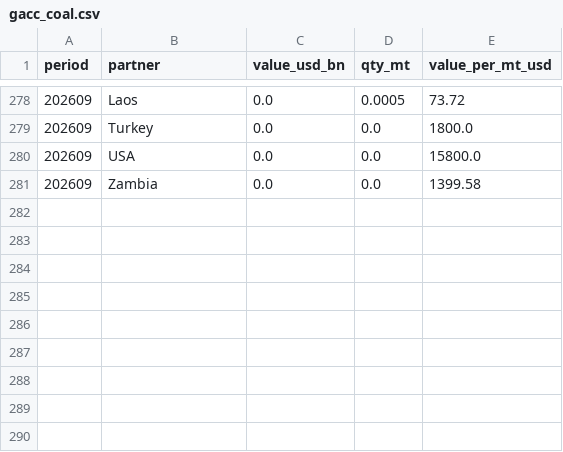
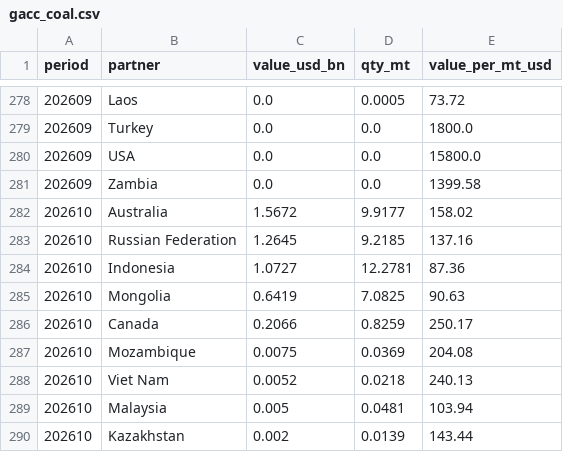
Before and after one commit to DoiEnnoson/china-energy-monitor, a CSV file: data/fuel-imports/gacc_coal.csv, drawn as a sheet; only a part is shown, gaps mark what is left out; the diff names each change by its address in the sheet, - before the commit and + after, or states it on an @@ line.

```diff
--- a/data/fuel-imports/gacc_coal.csv
+++ b/data/fuel-imports/gacc_coal.csv
+row 282: 202610 | Australia | 1.5672 | 9.9177 | 158.02
+row 283: 202610 | Russian Federation | 1.2645 | 9.2185 | 137.16
+row 284: 202610 | Indonesia | 1.0727 | 12.2781 | 87.36
+row 285: 202610 | Mongolia | 0.6419 | 7.0825 | 90.63
+row 286: 202610 | Canada | 0.2066 | 0.8259 | 250.17
+row 287: 202610 | Mozambique | 0.0075 | 0.0369 | 204.08
+row 288: 202610 | Viet Nam | 0.0052 | 0.0218 | 240.13
+row 289: 202610 | Malaysia | 0.005 | 0.0481 | 103.94
+row 290: 202610 | Kazakhstan | 0.002 | 0.0139 | 143.44
```
Also changed, not shown: data/fuel-imports/gacc_crude_oil.csv, data/fuel-imports/gacc_lng.csv, 1 other file.
